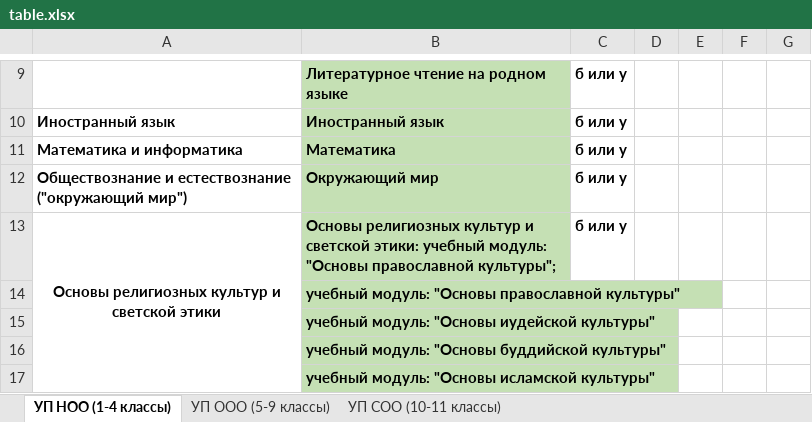
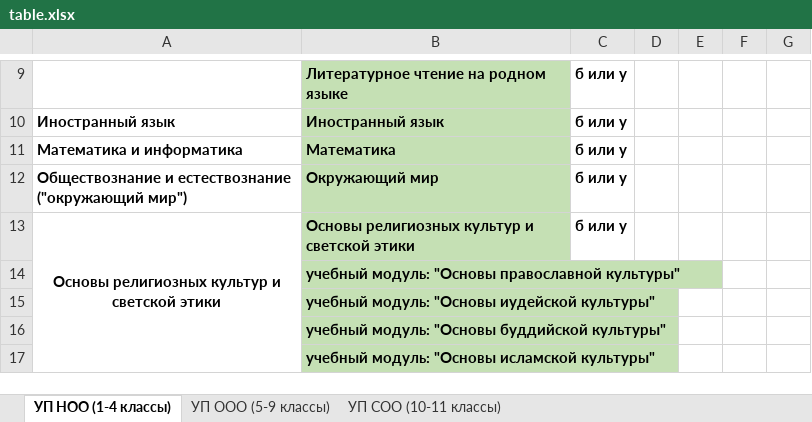
Before and after one commit to crazyilian/academic-plan-editor, an Excel workbook: src/extraResources/plan-templates/table.xlsx, sheet УП НОО (1-4 классы), drawn as a sheet; only a part is shown, gaps mark what is left out; values as stored, in another font and other column widths than the file's, no borders; the diff names each change by its address in the sheet, - before the commit and + after, or states it on an @@ line.

```diff
--- a/src/extraResources/plan-templates/table.xlsx (sheet УП НОО (1-4 классы))
+++ b/src/extraResources/plan-templates/table.xlsx (sheet УП НОО (1-4 классы))
-B13: …и светской этики: учебный модуль: "Основы православной культуры";
+B13: …и светской этики
```
Also changed, not shown: 7 other files.
